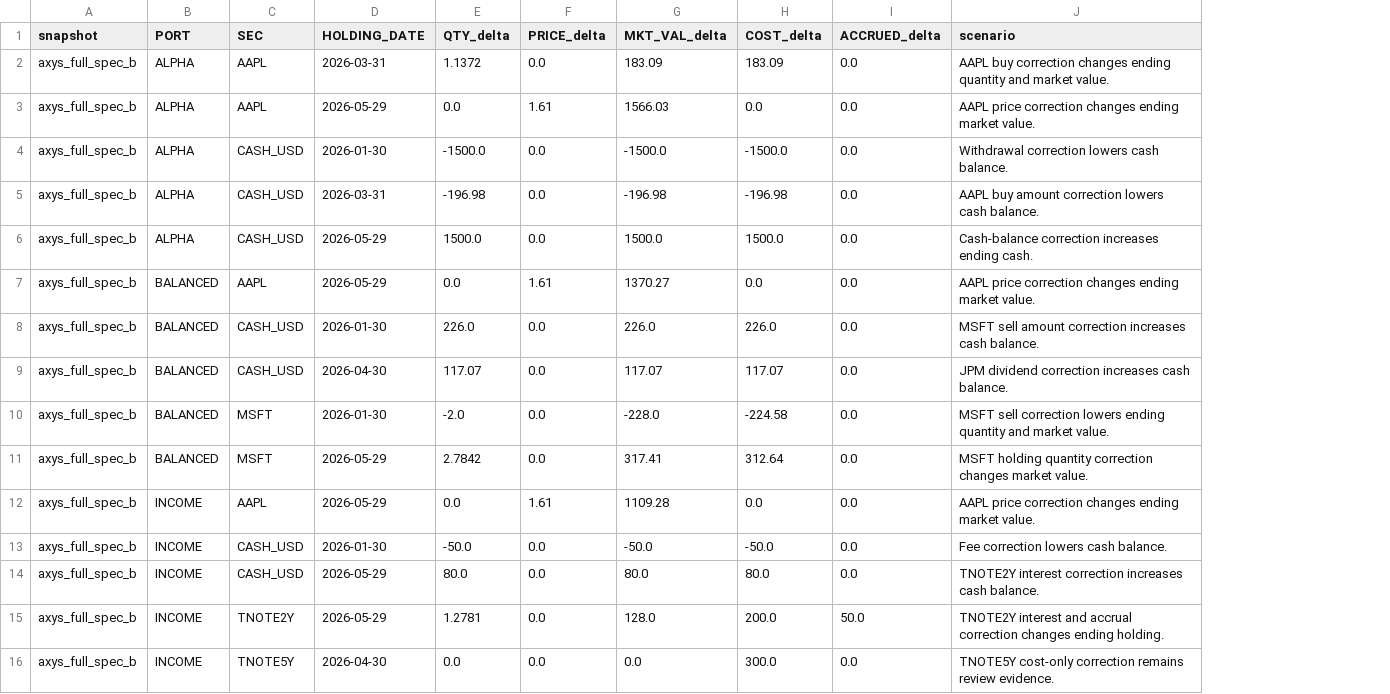
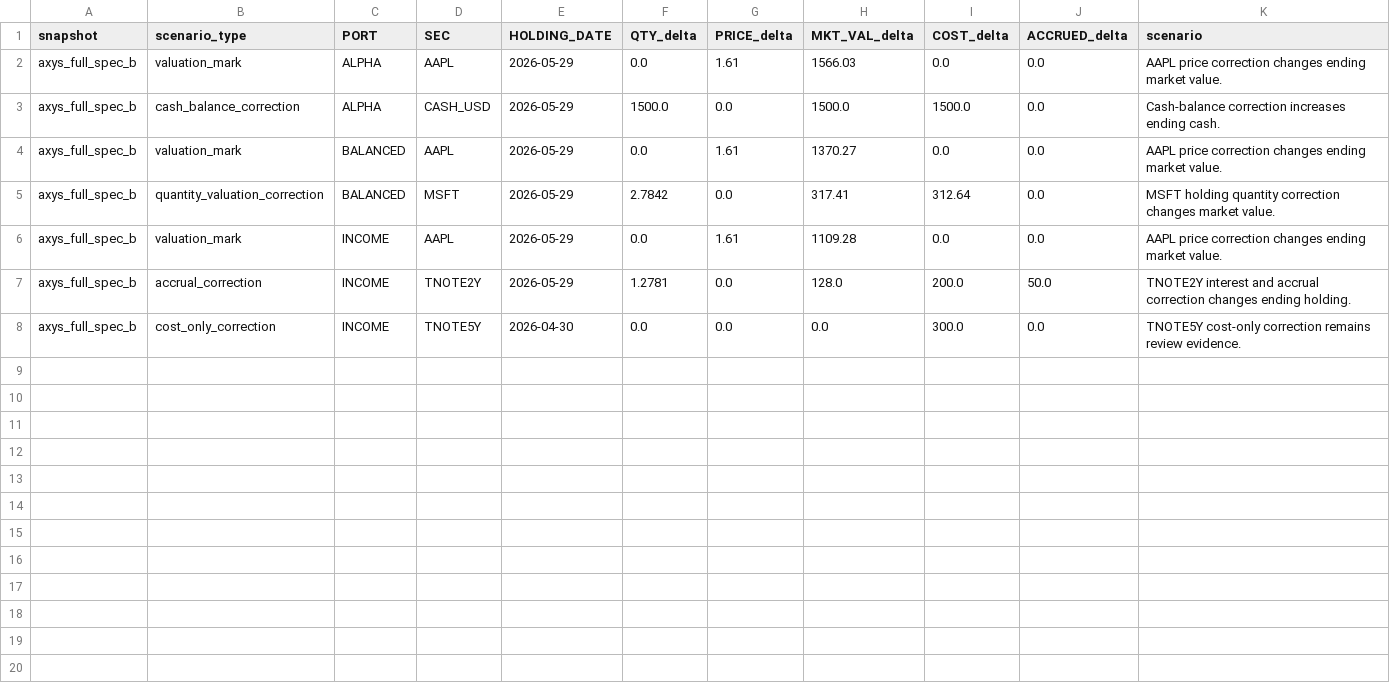
Before and after one commit to JohnDReynolds/portfolio-performance-analytics, a CSV file: scripts/operational_demo_data/performance_comparison_holding_scenarios.csv, drawn as a sheet; removed rows and columns are numbered as before the commit, all else as after; the diff names each change by its address in the sheet, - before the commit and + after, or states it on an @@ line.

```diff
--- a/scripts/operational_demo_data/performance_comparison_holding_scenarios.csv
+++ b/scripts/operational_demo_data/performance_comparison_holding_scenarios.csv
+column B (scenario_type), rows 2-8: valuation_mark | cash_balance_correction | valuation_mark | quantity_valuation_correction | valuation_mark | accrual_correction | cost_only_correction
-row 2: axys_full_spec_b | ALPHA | AAPL | 2026-03-31 | 1.1372 | 0.0 | 183.09 | 183.09 | 0.0 | AAPL buy correction changes ending quantity and market value.
-row 4: axys_full_spec_b | ALPHA | CASH_USD | 2026-01-30 | -1500.0 | 0.0 | -1500.0 | -1500.0 | 0.0 | Withdrawal correction lowers cash balance.
-row 5: axys_full_spec_b | ALPHA | CASH_USD | 2026-03-31 | -196.98 | 0.0 | -196.98 | -196.98 | 0.0 | AAPL buy amount correction lowers cash balance.
-row 8: axys_full_spec_b | BALANCED | CASH_USD | 2026-01-30 | 226.0 | 0.0 | 226.0 | 226.0 | 0.0 | MSFT sell amount correction increases cash balance.
-row 9: axys_full_spec_b | BALANCED | CASH_USD | 2026-04-30 | 117.07 | 0.0 | 117.07 | 117.07 | 0.0 | JPM dividend correction increases cash balance.
-row 10: axys_full_spec_b | BALANCED | MSFT | 2026-01-30 | -2.0 | 0.0 | -228.0 | -224.58 | 0.0 | MSFT sell correction lowers ending quantity and market value.
-row 13: axys_full_spec_b | INCOME | CASH_USD | 2026-01-30 | -50.0 | 0.0 | -50.0 | -50.0 | 0.0 | Fee correction lowers cash balance.
-row 14: axys_full_spec_b | INCOME | CASH_USD | 2026-05-29 | 80.0 | 0.0 | 80.0 | 80.0 | 0.0 | TNOTE2Y interest correction increases cash balance.
```
Also changed, not shown: 6 other files.
